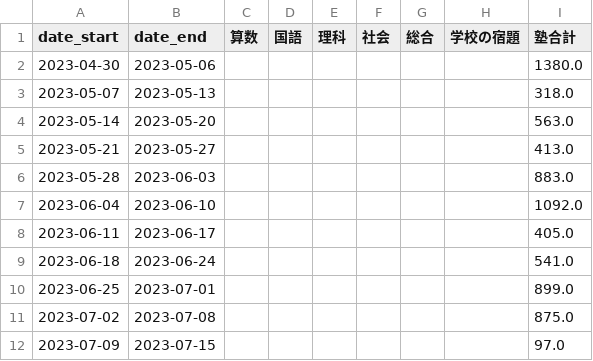
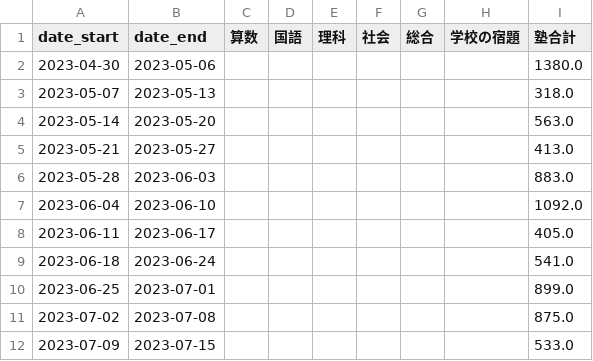
Before and after one commit to mustangsally1973/mustangasally1973.github.io, a CSV file: data/kazuma_study_weekly_summary.csv, drawn as a sheet.

```diff
--- a/data/kazuma_study_weekly_summary.csv
+++ b/data/kazuma_study_weekly_summary.csv
@@ -11,2 +11,2 @@ date_start,date_end,算数,国語,理科,社会,総合,学校の宿題,塾合計
 2023-07-02,2023-07-08,,,,,,,875.0
-2023-07-09,2023-07-15,,,,,,,97.0
+2023-07-09,2023-07-15,,,,,,,533.0
```
Also changed, not shown: data/kazuma_study_daily_summary.csv, data/kazuma_study_recode.csv.
